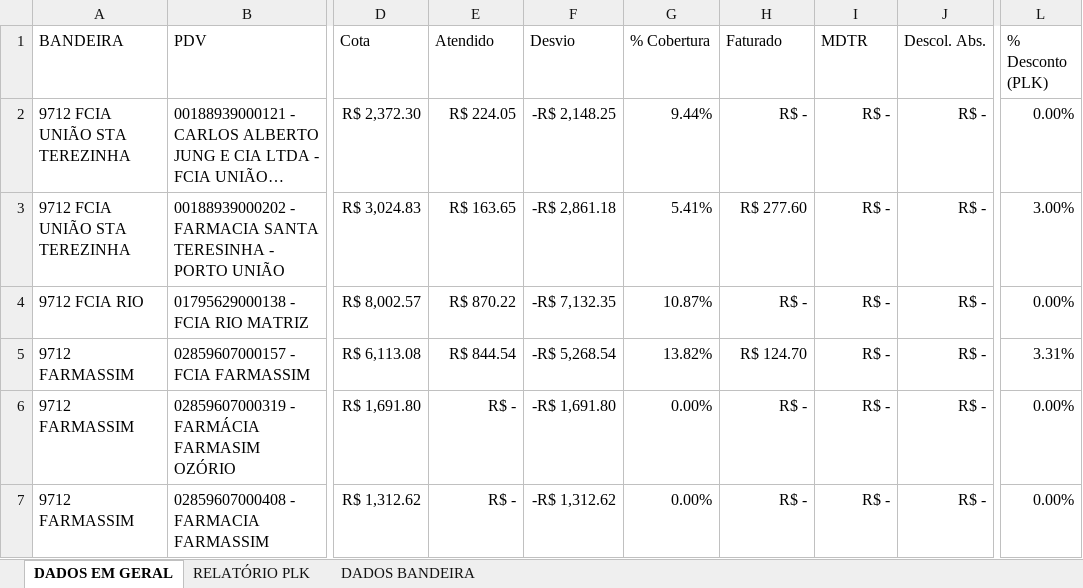
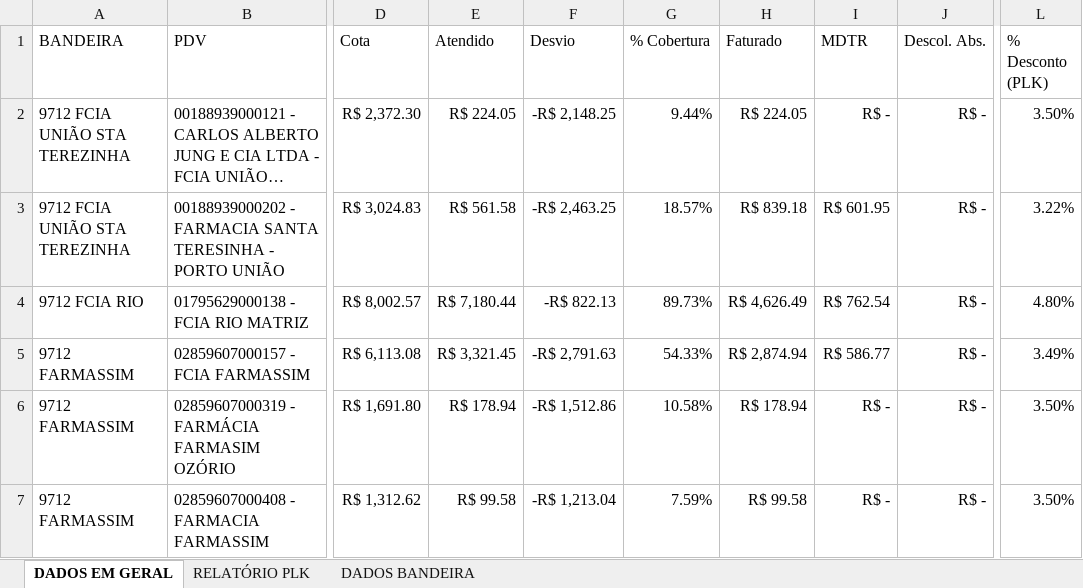
Before and after one commit to alexandreweber1989/971207LIBBS, an Excel workbook: DADOS GERAIS - PBI.xlsx, sheet DADOS EM GERAL, drawn as a sheet; only a part is shown, gaps mark what is left out; long unchanged cells end in …; values as stored, in another font and other column widths than the file's, no borders; the diff covers the shown part only; the diff names each change by its address in the sheet, - before the commit and + after, or states it on an @@ line.

```diff
--- a/DADOS GERAIS - PBI.xlsx (sheet DADOS EM GERAL)
+++ b/DADOS GERAIS - PBI.xlsx (sheet DADOS EM GERAL)
-H2 (Faturado): R$ -
+H2 (Faturado): R$ 224.05
-L2 (% Desconto (PLK)): 0.00%
+L2 (% Desconto (PLK)): 3.50%
-E3 (Atendido): R$ 163.65
+E3 (Atendido): R$ 561.58
-F3 (Desvio): -R$ 2,861.18
+F3 (Desvio): -R$ 2,463.25
-G3 (% Cobertura): 5.41%
+G3 (% Cobertura): 18.57%
-H3 (Faturado): R$ 277.60
+H3 (Faturado): R$ 839.18
-I3 (MDTR): R$ -
+I3 (MDTR): R$ 601.95
-L3 (% Desconto (PLK)): 3.00%
+L3 (% Desconto (PLK)): 3.22%
-E4 (Atendido): R$ 870.22
+E4 (Atendido): R$ 7,180.44
-F4 (Desvio): -R$ 7,132.35
+F4 (Desvio): -R$ 822.13
-G4 (% Cobertura): 10.87%
+G4 (% Cobertura): 89.73%
-H4 (Faturado): R$ -
+H4 (Faturado): R$ 4,626.49
-I4 (MDTR): R$ -
+I4 (MDTR): R$ 762.54
-L4 (% Desconto (PLK)): 0.00%
+L4 (% Desconto (PLK)): 4.80%
-E5 (Atendido): R$ 844.54
+E5 (Atendido): R$ 3,321.45
-F5 (Desvio): -R$ 5,268.54
+F5 (Desvio): -R$ 2,791.63
-G5 (% Cobertura): 13.82%
+G5 (% Cobertura): 54.33%
-H5 (Faturado): R$ 124.70
+H5 (Faturado): R$ 2,874.94
-I5 (MDTR): R$ -
+I5 (MDTR): R$ 586.77
-L5 (% Desconto (PLK)): 3.31%
+L5 (% Desconto (PLK)): 3.49%
-E6 (Atendido): R$ -
+E6 (Atendido): R$ 178.94
-F6 (Desvio): -R$ 1,691.80
+F6 (Desvio): -R$ 1,512.86
-G6 (% Cobertura): 0.00%
+G6 (% Cobertura): 10.58%
-H6 (Faturado): R$ -
+H6 (Faturado): R$ 178.94
-L6:L7 (% Desconto (PLK)): 0.00%
+L6:L7 (% Desconto (PLK)): 3.50%
-E7 (Atendido): R$ -
+E7 (Atendido): R$ 99.58
-F7 (Desvio): -R$ 1,312.62
+F7 (Desvio): -R$ 1,213.04
-G7 (% Cobertura): 0.00%
+G7 (% Cobertura): 7.59%
-H7 (Faturado): R$ -
+H7 (Faturado): R$ 99.58
```
Also changed, not shown: 356 edited cells elsewhere in this sheet, sheet RELATÓRIO PLK, formulas that keep their value, DADOS DO PBI.xlsx, 6 other files.
